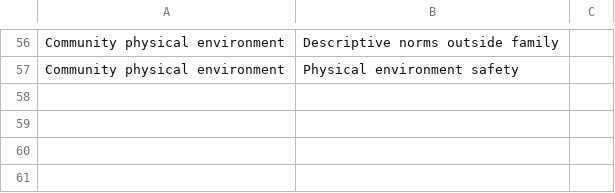
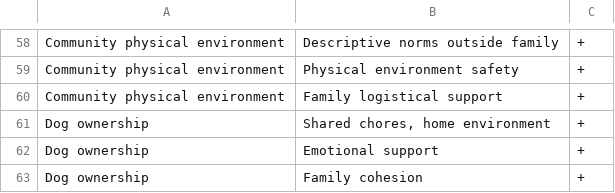
Before and after one commit to jimallenglasgow/dynamics_random_complex_systems, a CSV file: pa_ds_network.csv, drawn as a sheet; only a part is shown, gaps mark what is left out; addresses are those after the commit; the diff covers the shown part only; the diff names each change by its address in the sheet, - before the commit and + after, or states it on an @@ line.

```diff
--- a/pa_ds_network.csv
+++ b/pa_ds_network.csv
-C58:C59: (empty)
+C58:C59: +
+row 60: Community physical environment | Family logistical support | +
+row 61: Dog ownership | Shared chores, home environment | +
+row 62: Dog ownership | Emotional support | +
+row 63: Dog ownership | Family cohesion | +
```
Also changed, not shown: 2 added rows and 47 edited cells elsewhere in this file, 2 other files.
